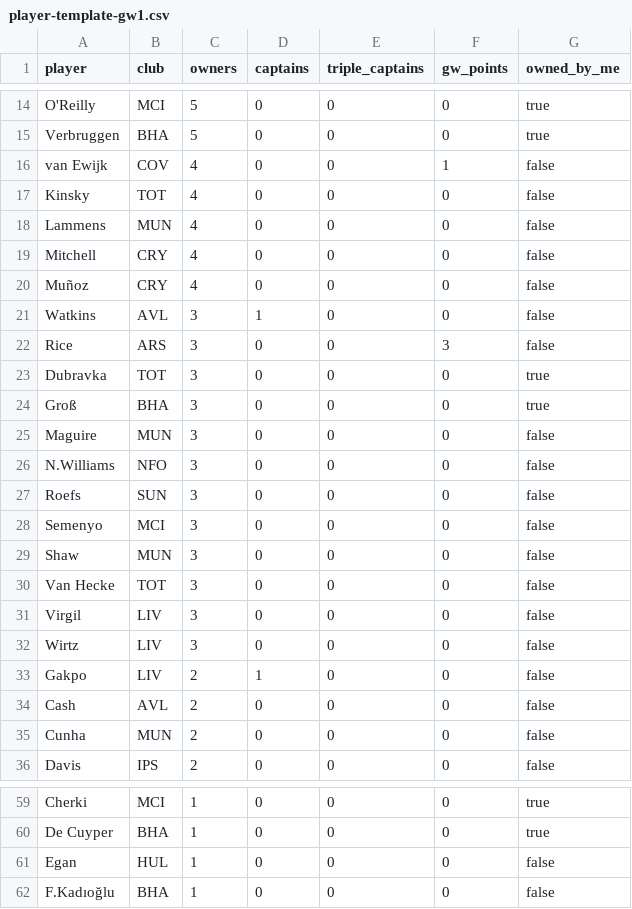
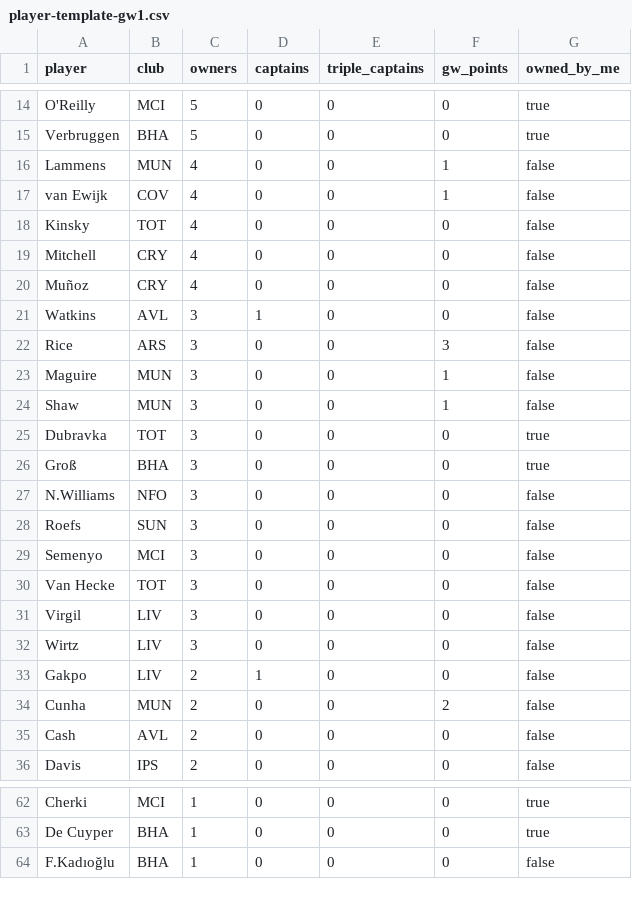
Before and after one commit to kanitnany-cloud/GPTxMe, a CSV file: mini-league/player-template-gw1.csv, drawn as a sheet; only a part is shown, gaps mark what is left out; the diff covers the shown part only.

```diff
--- a/mini-league/player-template-gw1.csv
+++ b/mini-league/player-template-gw1.csv
@@ -15,5 +15,5 @@ O'Reilly,MCI,5,0,0,0,true
 Verbruggen,BHA,5,0,0,0,true
+Lammens,MUN,4,0,0,1,false
 van Ewijk,COV,4,0,0,1,false
 Kinsky,TOT,4,0,0,0,false
-Lammens,MUN,4,0,0,0,false
 Mitchell,CRY,4,0,0,0,false
@@ -22,5 +22,6 @@ Watkins,AVL,3,1,0,0,false
 Rice,ARS,3,0,0,3,false
+Maguire,MUN,3,0,0,1,false
+Shaw,MUN,3,0,0,1,false
 Dubravka,TOT,3,0,0,0,true
 Groß,BHA,3,0,0,0,true
-Maguire,MUN,3,0,0,0,false
 N.Williams,NFO,3,0,0,0,false
@@ -28,3 +29,2 @@ Roefs,SUN,3,0,0,0,false
 Semenyo,MCI,3,0,0,0,false
-Shaw,MUN,3,0,0,0,false
 Van Hecke,TOT,3,0,0,0,false
@@ -33,4 +33,4 @@ Wirtz,LIV,3,0,0,0,false
 Gakpo,LIV,2,1,0,0,false
+Cunha,MUN,2,0,0,2,false
 Cash,AVL,2,0,0,0,false
-Cunha,MUN,2,0,0,0,false
 Davis,IPS,2,0,0,0,false
@@ -60,3 +63,2 @@ Cherki,MCI,1,0,0,0,true
 De Cuyper,BHA,1,0,0,0,true
-Egan,HUL,1,0,0,0,false
 F.Kadıoğlu,BHA,1,0,0,0,false
```
Also changed, not shown: 4 added rows, 3 removed rows and 2 edited cells elsewhere in this file, mini-league/team-summary-gw1.csv, 3 other files.
